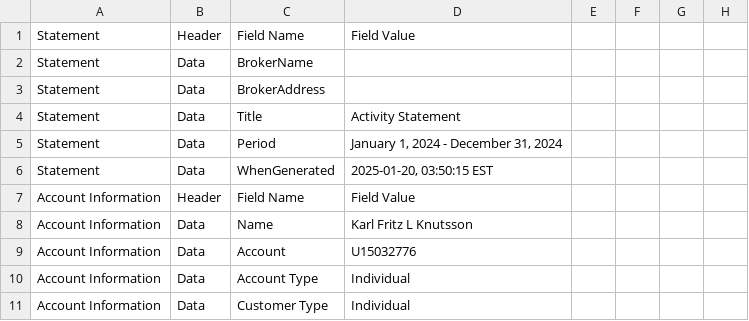
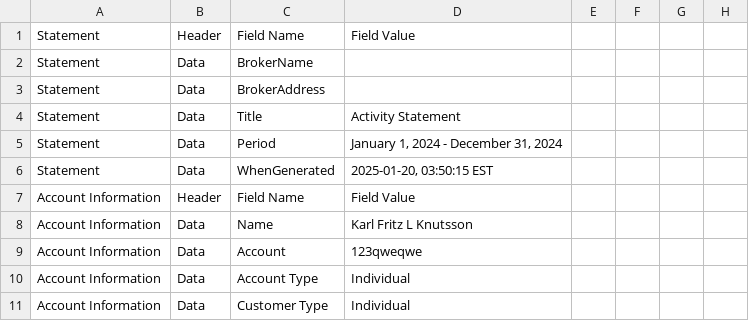
Before and after one commit to JFI12/K4_declaration_writer, a CSV file: Resources/Transaktioner - Exportfil från Aktiemäklaren.csv, drawn as a sheet; only a part is shown; the diff names each change by its address in the sheet, - before the commit and + after, or states it on an @@ line.

Commit message:
Update Transaktioner - Exportfil från Aktiemäklaren.csv

```diff
--- a/Resources/Transaktioner - Exportfil från Aktiemäklaren.csv
+++ b/Resources/Transaktioner - Exportfil från Aktiemäklaren.csv
-D9: U15032776
+D9: 123qweqwe
```
